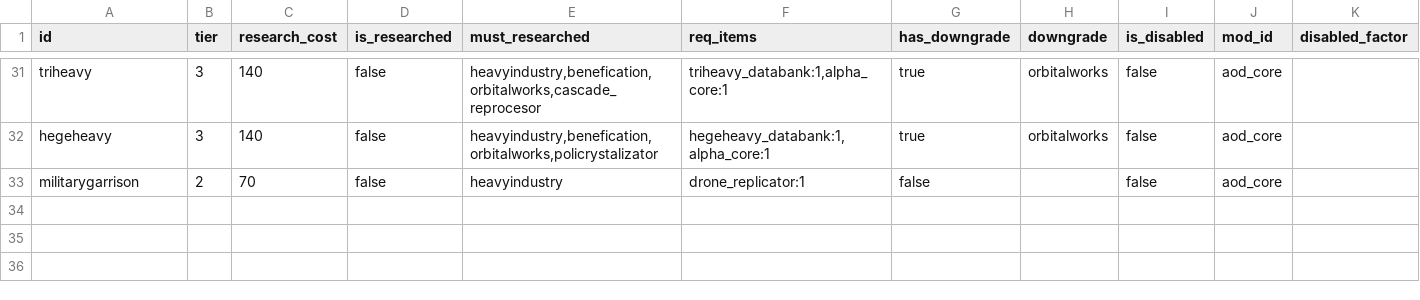
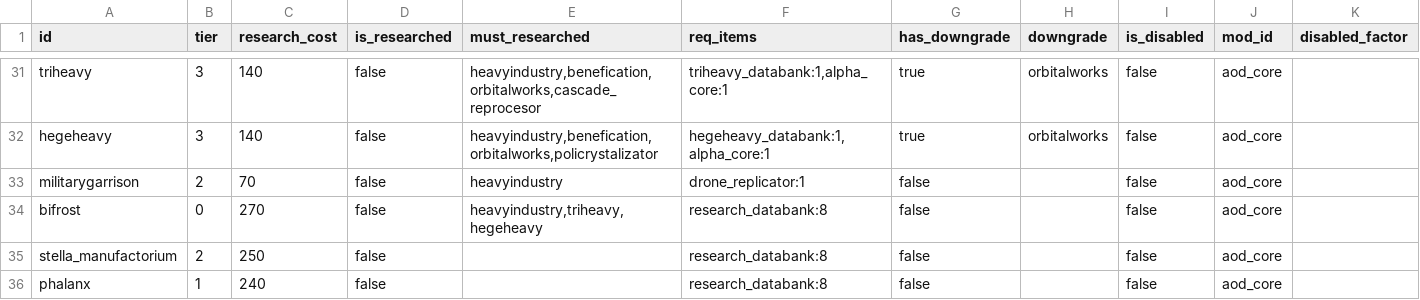
Before and after one commit to Kaysaar/Ashes-Of-The-Domain-VOK, a CSV file: data/campaign/research_options.csv, drawn as a sheet; only a part is shown, gaps mark what is left out; the diff names each change by its address in the sheet, - before the commit and + after, or states it on an @@ line.

```diff
--- a/data/campaign/research_options.csv
+++ b/data/campaign/research_options.csv
+row 34: bifrost | 0 | 270 | false | heavyindustry,triheavy,hegeheavy | research_databank:8 | false |  | false | aod_core
+row 35: stella_manufactorium | 2 | 250 | false |  | research_databank:8 | false |  | false | aod_core
+row 36: phalanx | 1 | 240 | false |  | research_databank:8 | false |  | false | aod_core
```
Also changed, not shown: data/campaign/industries.csv, data/campaign/rules.csv, 4 other files.
